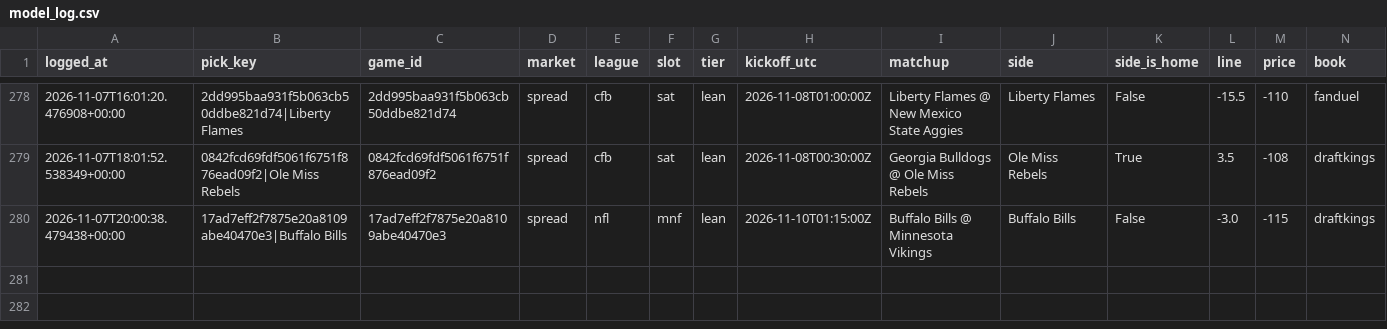
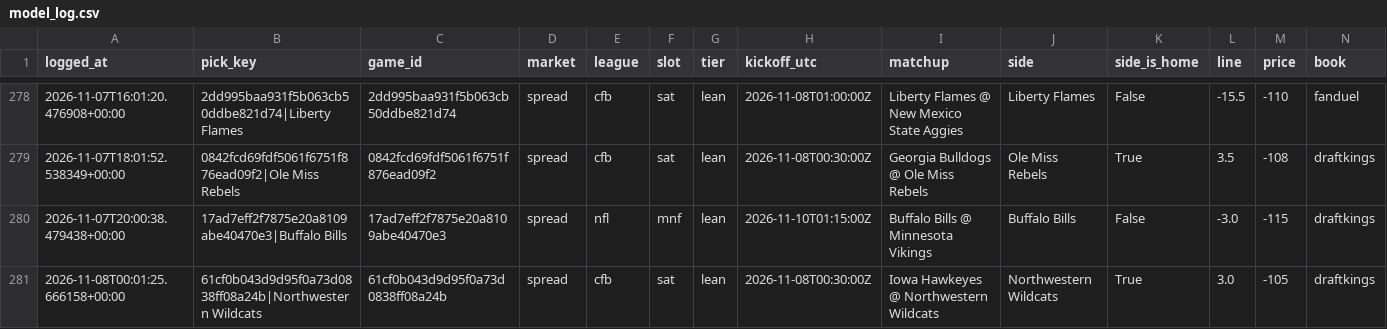
Before and after one commit to unclebuck20/betting-engine, a CSV file: data/picks/model_log.csv, drawn as a sheet; only a part is shown, gaps mark what is left out; rows hold the shown columns only; the diff names each change by its address in the sheet, - before the commit and + after, or states it on an @@ line.

```diff
--- a/data/picks/model_log.csv
+++ b/data/picks/model_log.csv
+row 281: 2026-11-08T00:01:25.666158+00:00 | 61cf0b043d9d95f0a73d0838ff08a24b|Northwestern Wildcats | 61cf0b043d9d95f0a73d0838ff08a24b | spread | cfb | sat | lean | 2026-11-08T00:30:00Z | Iowa Hawkeyes @ Northwestern Wildcats | Northwestern Wildcats | True | 3.0 | -105 | draftkings
```
Also changed, not shown: 15 other files.
